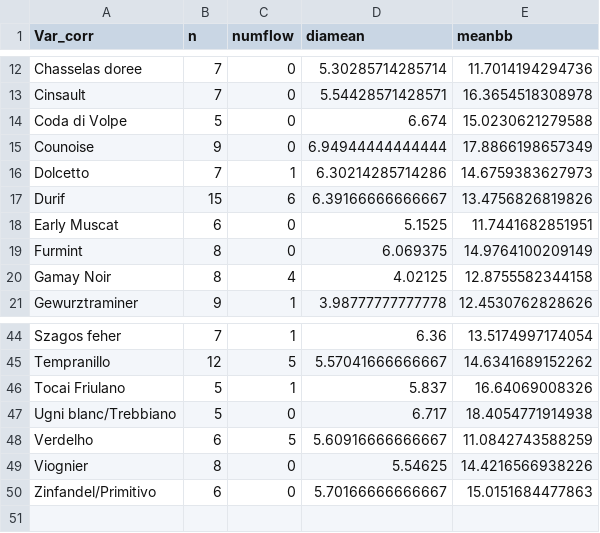
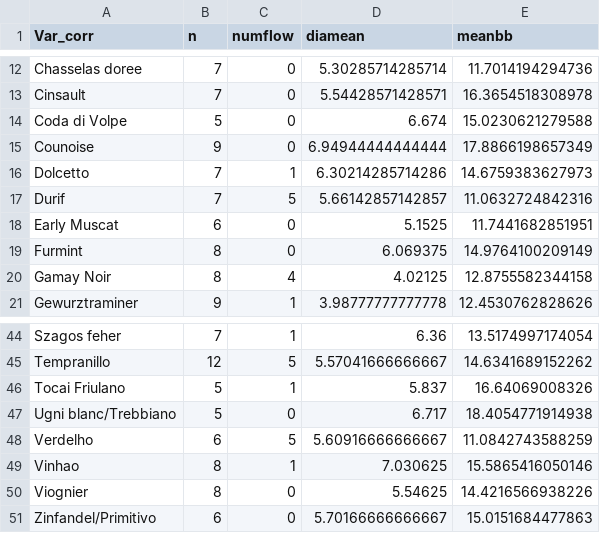
Before and after one commit to lizzieinvancouver/heattolerance, a CSV file: analyses/output/expttable.csv, drawn as a sheet; only a part is shown, gaps mark what is left out.

```diff
--- a/analyses/output/expttable.csv
+++ b/analyses/output/expttable.csv
@@ -16,3 +16,3 @@
 "Dolcetto",7,1,6.30214285714286,14.6759383627973
-"Durif",15,6,6.39166666666667,13.4756826819826
+"Durif",7,5,5.66142857142857,11.0632724842316
 "Early Muscat",6,0,5.1525,11.7441682851951
@@ -48,2 +48,3 @@
 "Verdelho",6,5,5.60916666666667,11.0842743588259
+"Vinhao",8,1,7.030625,15.5865416050146
 "Viognier",8,0,5.54625,14.4216566938226
```
Also changed, not shown: 18 other files.
